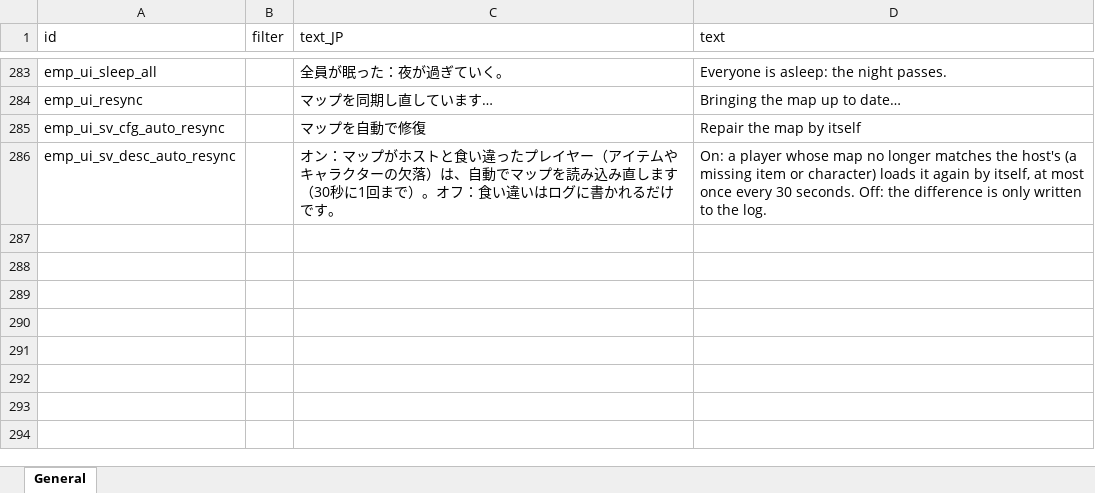
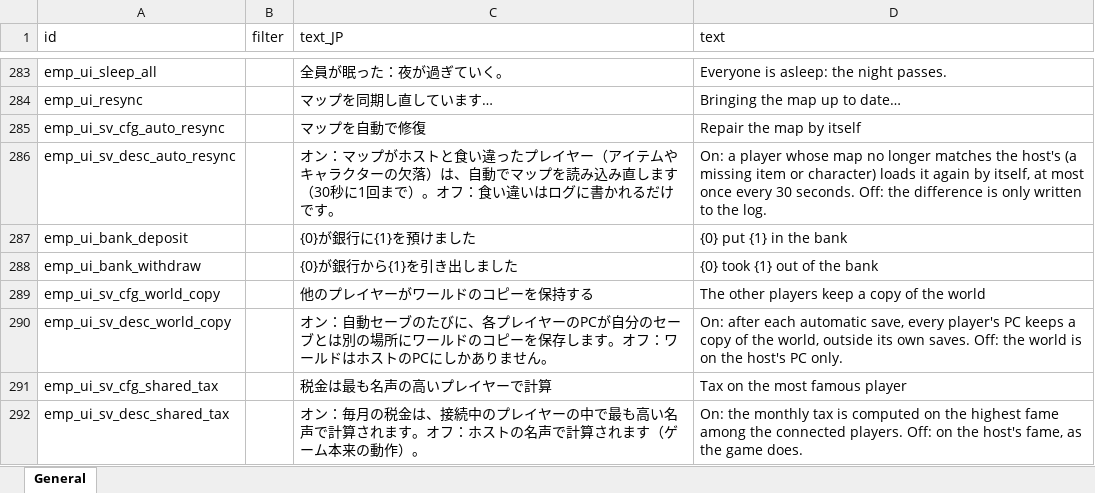
Before and after one commit to devmarcpro/elin-together, an Excel workbook: package/LangMod/EN/emp_localization.xlsx, sheet General, drawn as a sheet; only a part is shown, gaps mark what is left out; values as stored, in another font and other column widths than the file's, no borders; the diff names each change by its address in the sheet, - before the commit and + after, or states it on an @@ line.

```diff
--- a/package/LangMod/EN/emp_localization.xlsx (sheet General)
+++ b/package/LangMod/EN/emp_localization.xlsx (sheet General)
+row 287: emp_ui_bank_deposit |  | {0}が銀行に{1}を預けました | {0} put {1} in the bank
+row 288: emp_ui_bank_withdraw |  | {0}が銀行から{1}を引き出しました | {0} took {1} out of the bank
+row 289: emp_ui_sv_cfg_world_copy |  | 他のプレイヤーがワールドのコピーを保持する | The other players keep a copy of the world
+row 290: emp_ui_sv_desc_world_copy |  | オン：自動セーブのたびに、各プレイヤーのPCが自分のセーブとは別の場所にワールドのコピーを保存します。オフ：ワールドはホストのPCにしかありません。 | On: after each automatic save, every player's PC keeps a copy of the world, outside its own saves. Off: the world is on the host's PC only.
+row 291: emp_ui_sv_cfg_shared_tax |  | 税金は最も名声の高いプレイヤーで計算 | Tax on the most famous player
+row 292: emp_ui_sv_desc_shared_tax |  | オン：毎月の税金は、接続中のプレイヤーの中で最も高い名声で計算されます。オフ：ホストの名声で計算されます（ゲーム本来の動作）。 | On: the monthly tax is computed on the highest fame among the connected players. Off: on the host's fame, as the game does.
```
Also changed, not shown: 45 other files.
